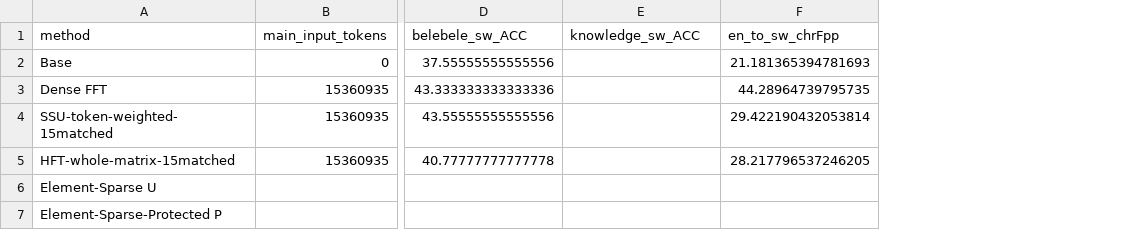
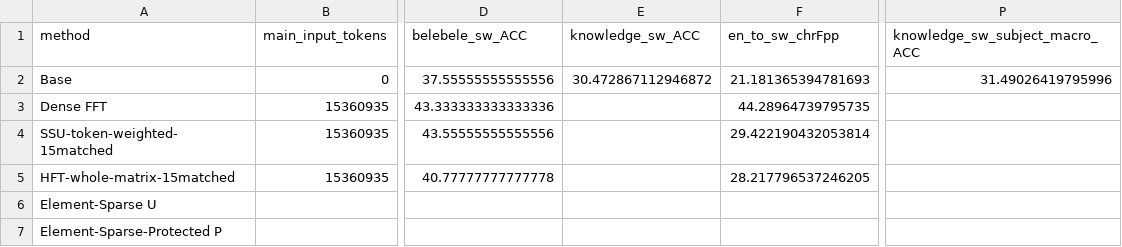
Before and after one commit to lxy308297917-cloud/Multilingual-CL, a CSV file: docs/results/sw_fullbudget_benchmark_stage_20261029/AVAILABLE_BENCHMARKS.csv, drawn as a sheet; only a part is shown, gaps mark what is left out; the diff names each change by its address in the sheet, - before the commit and + after, or states it on an @@ line.

Commit message:
Add verified full SW Global-MMLU Base reference and updated 19-task benchmark stage

```diff
--- a/docs/results/sw_fullbudget_benchmark_stage_20261029/AVAILABLE_BENCHMARKS.csv
+++ b/docs/results/sw_fullbudget_benchmark_stage_20261029/AVAILABLE_BENCHMARKS.csv
+column P (knowledge_sw_subject_macro_ACC), row 2: 31.49026419795996
-E2 (knowledge_sw_ACC): (empty)
+E2 (knowledge_sw_ACC): 30.472867112946872
```
Also changed, not shown: 2 other files.
